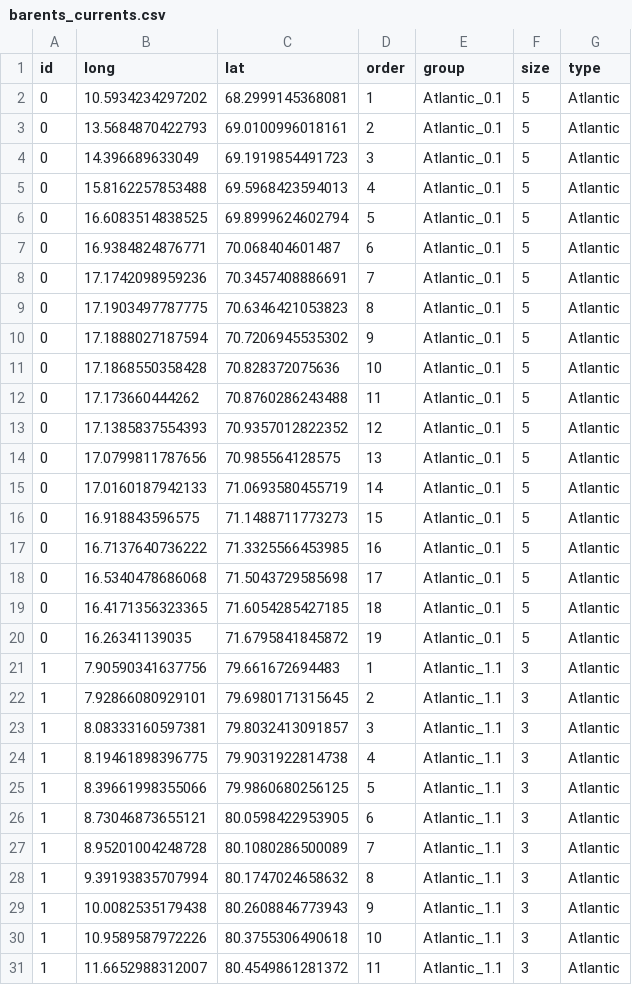
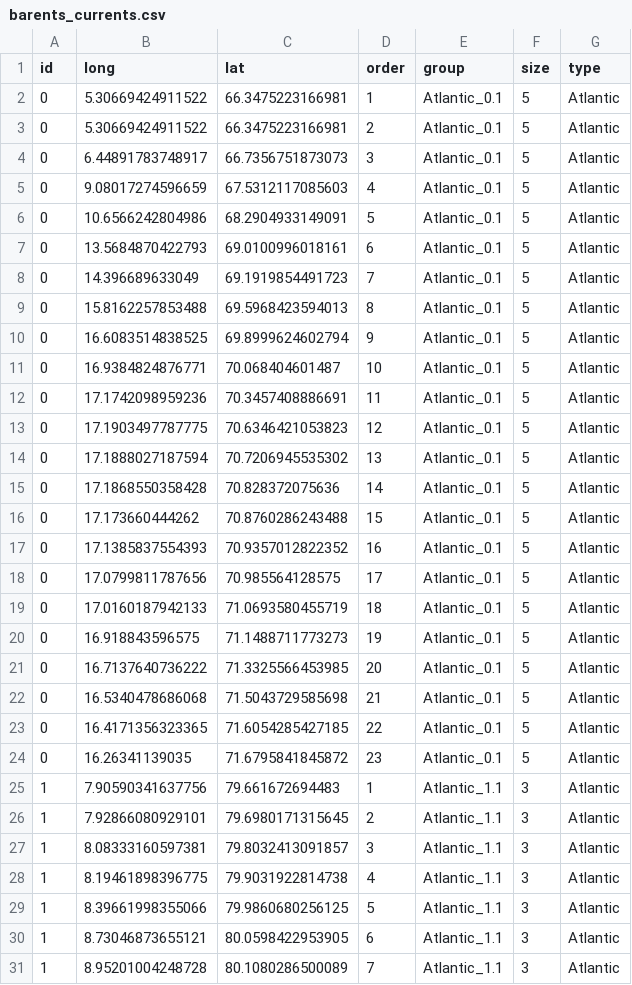
Before and after one commit to MikkoVihtakari/Barents-Sea-currents, a CSV file: tabular/barents_currents.csv, drawn as a sheet; only a part is shown; the shorter side is filled out with more unchanged rows.

```diff
--- a/tabular/barents_currents.csv
+++ b/tabular/barents_currents.csv
@@ -1,21 +1,25 @@
 "id","long","lat","order","group","size","type"
-"0",10.5934234297202,68.2999145368081,1,"Atlantic_0.1",5,"Atlantic"
-"0",13.5684870422793,69.0100996018161,2,"Atlantic_0.1",5,"Atlantic"
-"0",14.396689633049,69.1919854491723,3,"Atlantic_0.1",5,"Atlantic"
-"0",15.8162257853488,69.5968423594013,4,"Atlantic_0.1",5,"Atlantic"
-"0",16.6083514838525,69.8999624602794,5,"Atlantic_0.1",5,"Atlantic"
-"0",16.9384824876771,70.068404601487,6,"Atlantic_0.1",5,"Atlantic"
-"0",17.1742098959236,70.3457408886691,7,"Atlantic_0.1",5,"Atlantic"
-"0",17.1903497787775,70.6346421053823,8,"Atlantic_0.1",5,"Atlantic"
-"0",17.1888027187594,70.7206945535302,9,"Atlantic_0.1",5,"Atlantic"
-"0",17.1868550358428,70.828372075636,10,"Atlantic_0.1",5,"Atlantic"
-"0",17.173660444262,70.8760286243488,11,"Atlantic_0.1",5,"Atlantic"
-"0",17.1385837554393,70.9357012822352,12,"Atlantic_0.1",5,"Atlantic"
-"0",17.0799811787656,70.985564128575,13,"Atlantic_0.1",5,"Atlantic"
-"0",17.0160187942133,71.0693580455719,14,"Atlantic_0.1",5,"Atlantic"
-"0",16.918843596575,71.1488711773273,15,"Atlantic_0.1",5,"Atlantic"
-"0",16.7137640736222,71.3325566453985,16,"Atlantic_0.1",5,"Atlantic"
-"0",16.5340478686068,71.5043729585698,17,"Atlantic_0.1",5,"Atlantic"
-"0",16.4171356323365,71.6054285427185,18,"Atlantic_0.1",5,"Atlantic"
-"0",16.26341139035,71.6795841845872,19,"Atlantic_0.1",5,"Atlantic"
+"0",5.30669424911522,66.3475223166981,1,"Atlantic_0.1",5,"Atlantic"
+"0",5.30669424911522,66.3475223166981,2,"Atlantic_0.1",5,"Atlantic"
+"0",6.44891783748917,66.7356751873073,3,"Atlantic_0.1",5,"Atlantic"
+"0",9.08017274596659,67.5312117085603,4,"Atlantic_0.1",5,"Atlantic"
+"0",10.6566242804986,68.2904933149091,5,"Atlantic_0.1",5,"Atlantic"
+"0",13.5684870422793,69.0100996018161,6,"Atlantic_0.1",5,"Atlantic"
+"0",14.396689633049,69.1919854491723,7,"Atlantic_0.1",5,"Atlantic"
+"0",15.8162257853488,69.5968423594013,8,"Atlantic_0.1",5,"Atlantic"
+"0",16.6083514838525,69.8999624602794,9,"Atlantic_0.1",5,"Atlantic"
+"0",16.9384824876771,70.068404601487,10,"Atlantic_0.1",5,"Atlantic"
+"0",17.1742098959236,70.3457408886691,11,"Atlantic_0.1",5,"Atlantic"
+"0",17.1903497787775,70.6346421053823,12,"Atlantic_0.1",5,"Atlantic"
+"0",17.1888027187594,70.7206945535302,13,"Atlantic_0.1",5,"Atlantic"
+"0",17.1868550358428,70.828372075636,14,"Atlantic_0.1",5,"Atlantic"
+"0",17.173660444262,70.8760286243488,15,"Atlantic_0.1",5,"Atlantic"
+"0",17.1385837554393,70.9357012822352,16,"Atlantic_0.1",5,"Atlantic"
+"0",17.0799811787656,70.985564128575,17,"Atlantic_0.1",5,"Atlantic"
+"0",17.0160187942133,71.0693580455719,18,"Atlantic_0.1",5,"Atlantic"
+"0",16.918843596575,71.1488711773273,19,"Atlantic_0.1",5,"Atlantic"
+"0",16.7137640736222,71.3325566453985,20,"Atlantic_0.1",5,"Atlantic"
+"0",16.5340478686068,71.5043729585698,21,"Atlantic_0.1",5,"Atlantic"
+"0",16.4171356323365,71.6054285427185,22,"Atlantic_0.1",5,"Atlantic"
+"0",16.26341139035,71.6795841845872,23,"Atlantic_0.1",5,"Atlantic"
 "1",7.90590341637756,79.661672694483,1,"Atlantic_1.1",3,"Atlantic"
```
Also changed, not shown: 2 other files.
